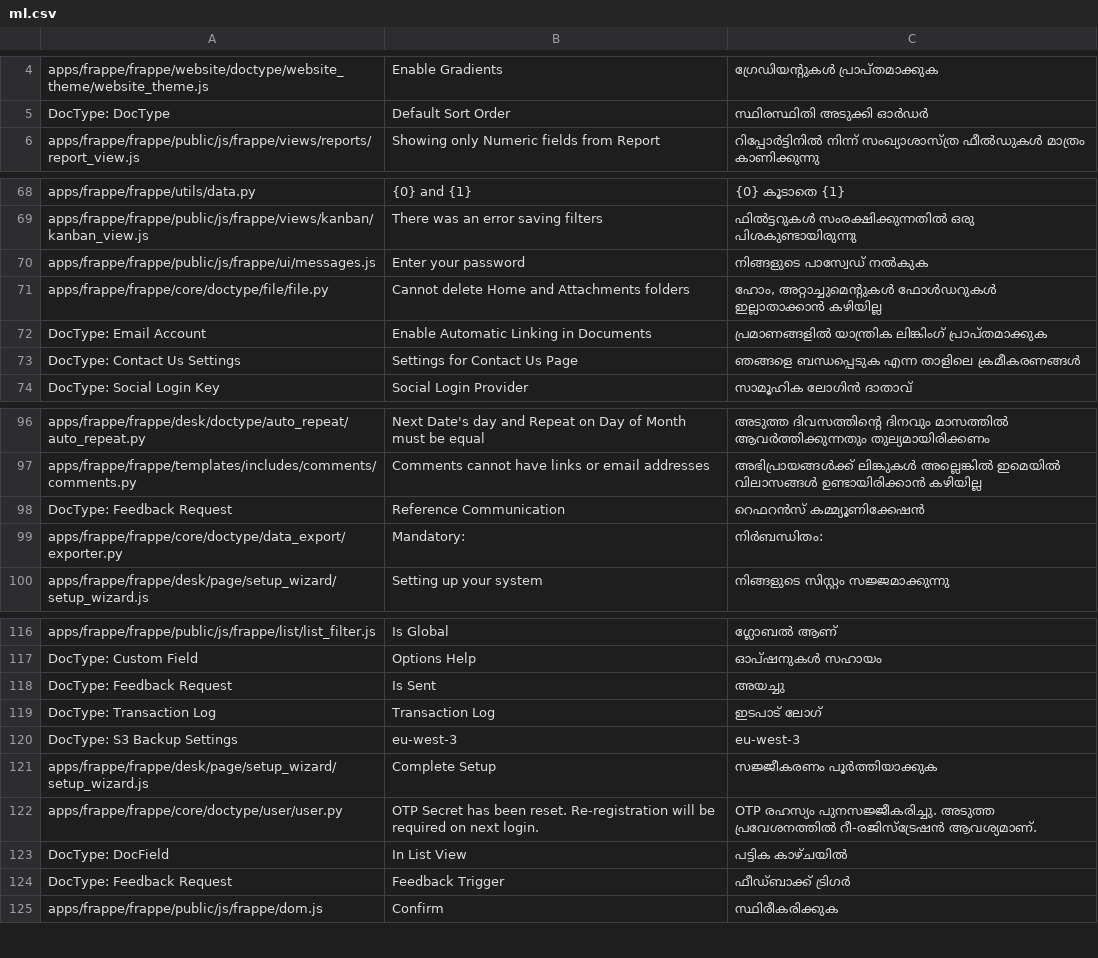
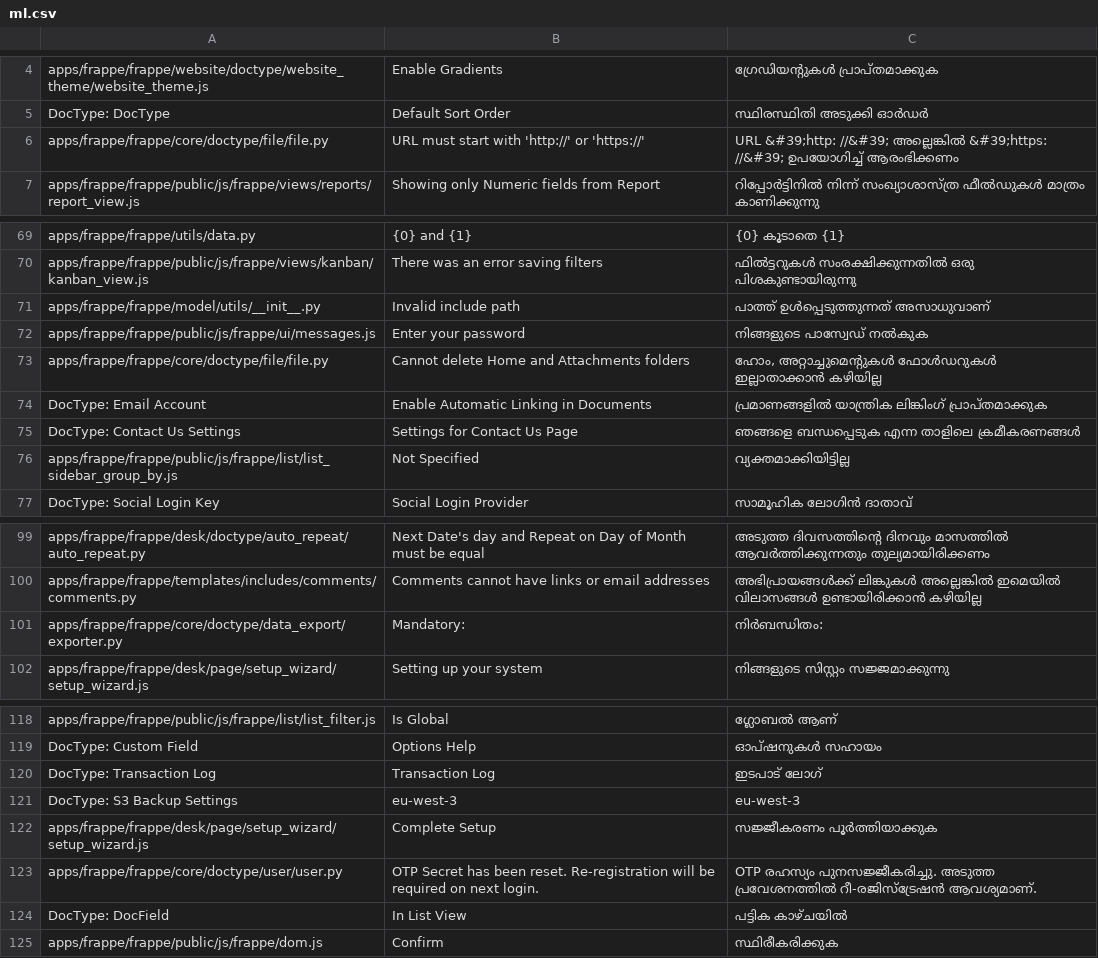
Before and after one commit to meichthys/frappe, a CSV file: frappe/translations/ml.csv, drawn as a sheet; only a part is shown, gaps mark what is left out; removed rows and columns are numbered as before the commit, all else as after; the diff covers the shown part only; the diff names each change by its address in the sheet, - before the commit and + after, or states it on an @@ line.

Commit message:
feat: Updated translation

```diff
--- a/frappe/translations/ml.csv
+++ b/frappe/translations/ml.csv
+row 6: apps/frappe/frappe/core/doctype/file/file.py | URL must start with 'http://' or 'https://' | URL &#39;http: //&#39; അല്ലെങ്കിൽ &#39;https: //&#39; ഉപയോഗിച്ച് ആരംഭിക്കണം
+row 71: apps/frappe/frappe/model/utils/__init__.py | Invalid include path | പാത്ത് ഉൾപ്പെടുത്തുന്നത് അസാധുവാണ്
+row 76: apps/frappe/frappe/public/js/frappe/list/list_sidebar_group_by.js | Not Specified | വ്യക്തമാക്കിയിട്ടില്ല
-row 98: DocType: Feedback Request | Reference Communication | റെഫറൻസ് കമ്മ്യൂണിക്കേഷൻ
-row 118: DocType: Feedback Request | Is Sent | അയച്ചു
-row 124: DocType: Feedback Request | Feedback Trigger | ഫീഡ്ബാക്ക് ട്രിഗർ
```
Also changed, not shown: 23 added rows, 4 removed rows, 10 moved rows and 2 edited cells elsewhere in this file, frappe/translations/kn.csv, frappe/translations/mr.csv, 57 other files.
